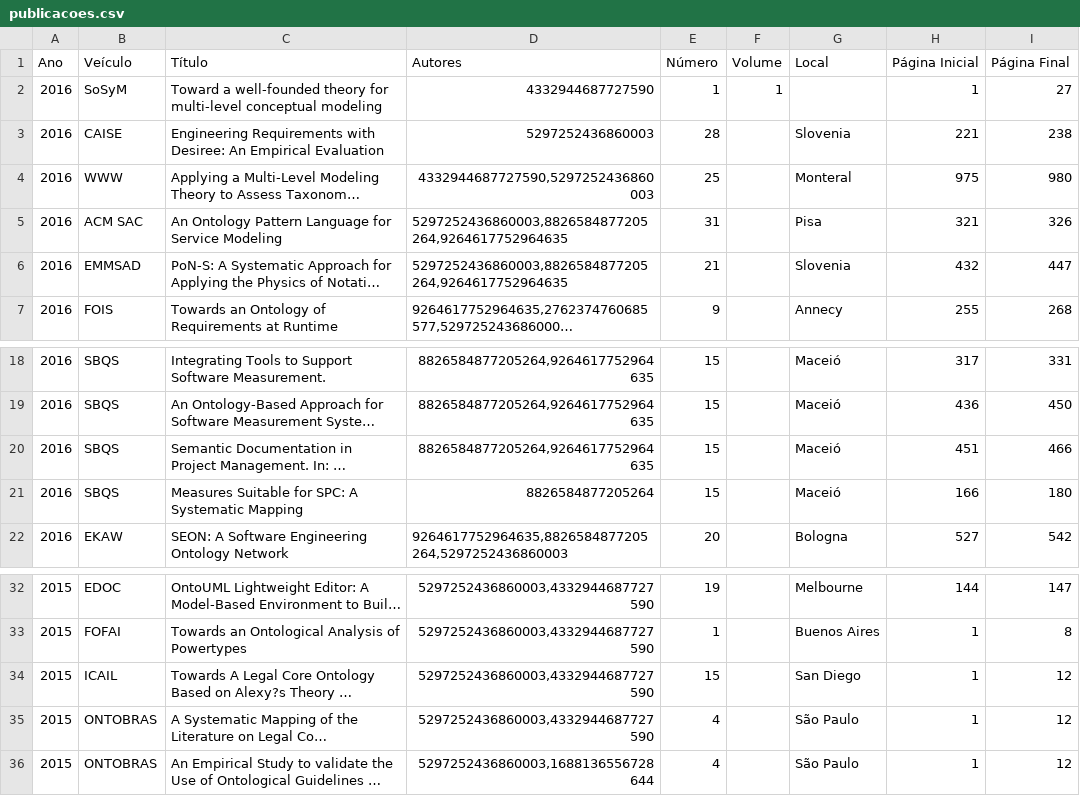
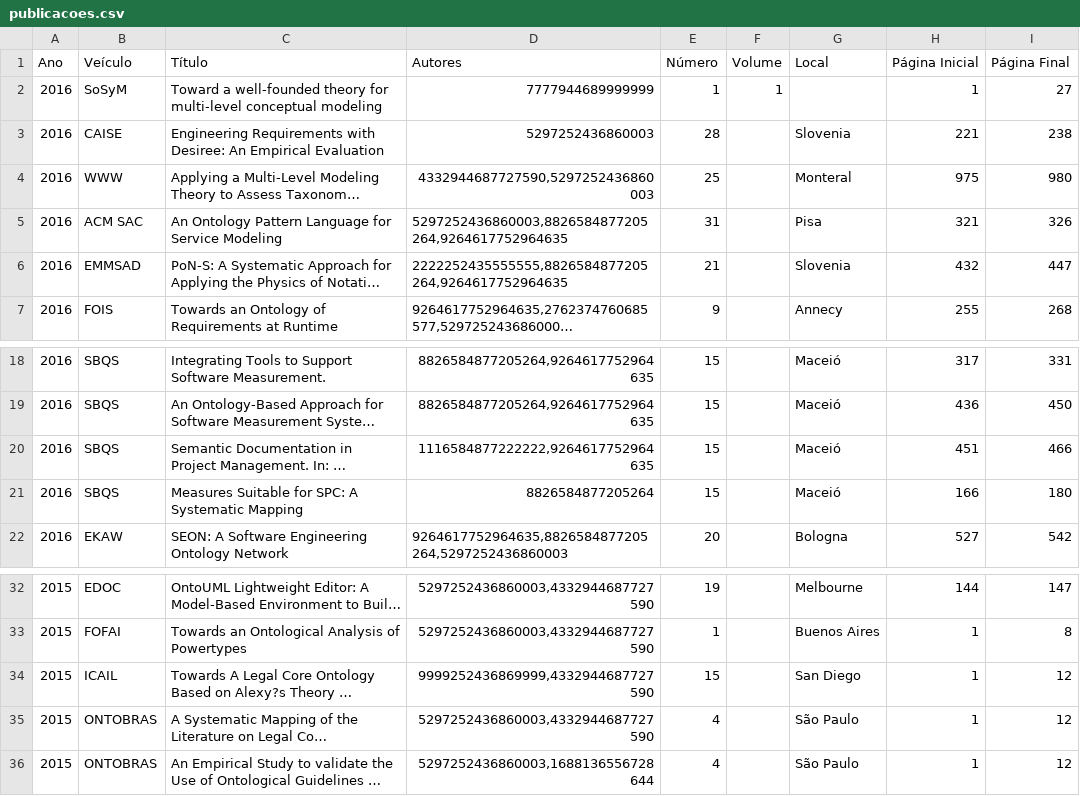
Before and after one commit to Pequem/Prog3, a CSV file: publicacoes.csv, drawn as a sheet; only a part is shown, gaps mark what is left out; long unchanged cells end in …; the diff names each change by its address in the sheet, - before the commit and + after, or states it on an @@ line.

```diff
--- a/publicacoes.csv
+++ b/publicacoes.csv
-D2 (Autores): 4332944687727590
+D2 (Autores): 7777944689999999
-D6 (Autores): 5297252436860003,8826584877205264,9264617752964635
+D6 (Autores): 2222252435555555,8826584877205264,9264617752964635
-D20 (Autores): 8826584877205264,9264617752964635
+D20 (Autores): 1116584877222222,9264617752964635
-D34 (Autores): 5297252436860003,4332944687727590
+D34 (Autores): 9999252436869999,4332944687727590
```
Also changed, not shown: docentes.csv, 2 other files.
